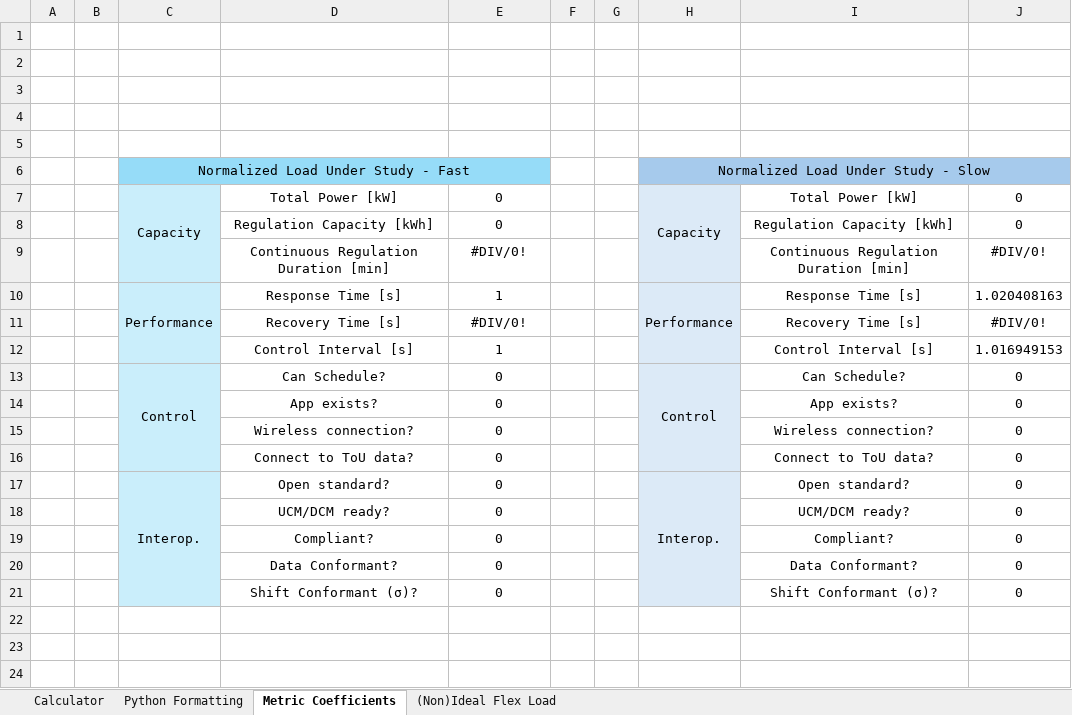
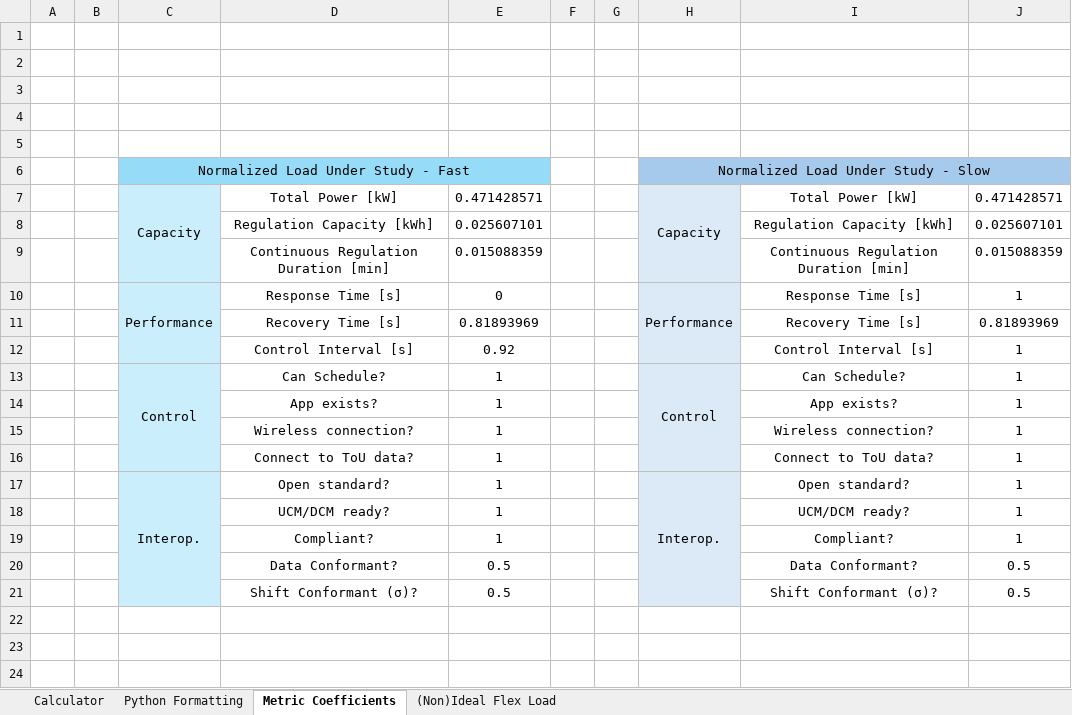
Before and after one commit to PortlandStatePowerLab/alex_neea_flex_load_26, an Excel workbook: OCHRE/OCHRE Regulation/OCHRE in Excel/Excel/ExcelRegulationCalculator-81226.xlsm, sheet Metric Coefficients, drawn as a sheet; only a part is shown; values as stored, in another font and other column widths than the file's, no borders; charts and pictures not drawn; the diff names each change by its address in the sheet, - before the commit and + after, or states it on an @@ line.

```diff
--- a/OCHRE/OCHRE Regulation/OCHRE in Excel/Excel/ExcelRegulationCalculator-81226.xlsm (sheet Metric Coefficients)
+++ b/OCHRE/OCHRE Regulation/OCHRE in Excel/Excel/ExcelRegulationCalculator-81226.xlsm (sheet Metric Coefficients)
-E7: 0
+E7: 0.471428571
-J7: 0
+J7: 0.471428571
-E8: 0
+E8: 0.025607101
-J8: 0
+J8: 0.025607101
-E9: #DIV/0!
+E9: 0.015088359
-J9: #DIV/0!
+J9: 0.015088359
-E10: 1
+E10: 0
-J10: 1.020408163
+J10: 1
-E11: #DIV/0!
+E11: 0.81893969
-J11: #DIV/0!
+J11: 0.81893969
-E12: 1
+E12: 0.92
-J12: 1.016949153
+J12: 1
-E13:E19: 0
+E13:E19: 1
-J13:J19: 0
+J13:J19: 1
-E20:E21: 0
+E20:E21: 0.5
-J20:J21: 0
+J20:J21: 0.5
```
Also changed, not shown: sheet Calculator, charts or pictures, 7 other files.
